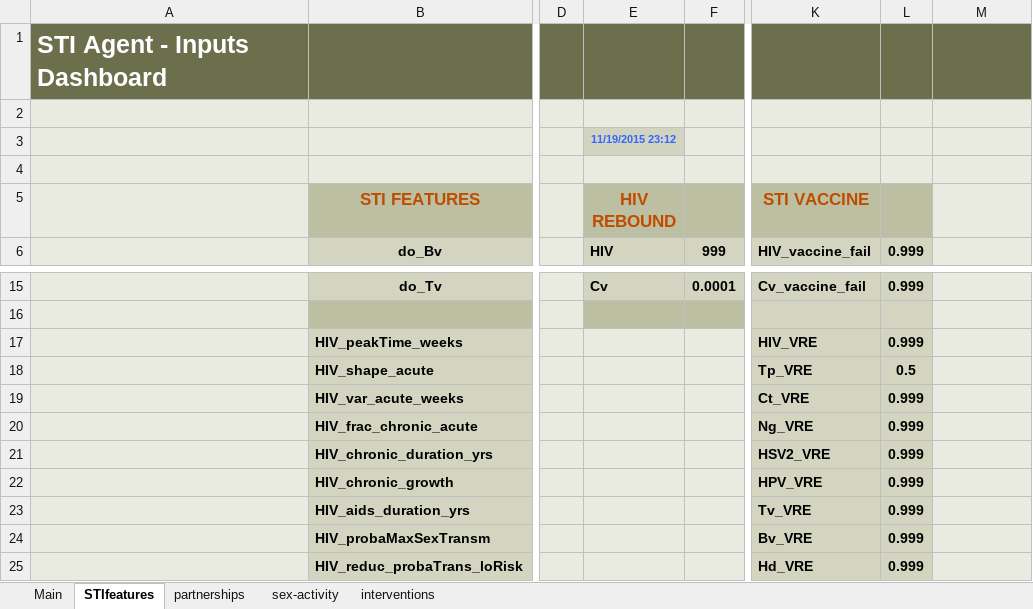
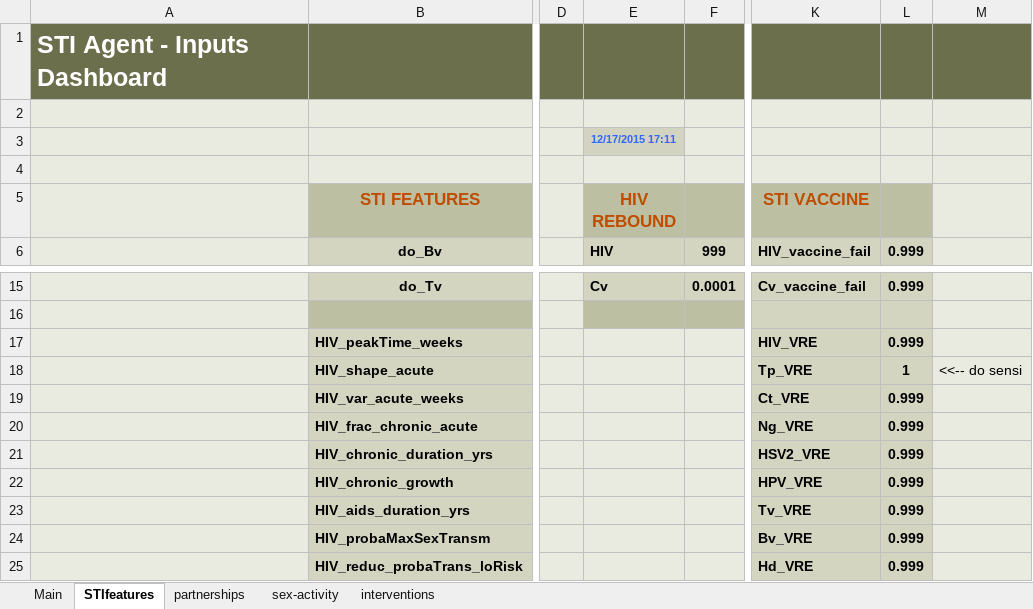
Before and after one commit to davidchampredon/stiagent, an Excel workbook: inputs/STIagent_front.xlsm, sheet STIfeatures, drawn as a sheet; only a part is shown, gaps mark what is left out; values as stored, in another font and other column widths than the file's, no borders; charts and pictures and conditional formats not drawn; the diff names each change by its address in the sheet, - before the commit and + after, or states it on an @@ line.

Commit message:
inputs updated

```diff
--- a/inputs/STIagent_front.xlsm (sheet STIfeatures)
+++ b/inputs/STIagent_front.xlsm (sheet STIfeatures)
-E3 (HIV REBOUND): 11/19/2015 23:12
+E3 (HIV REBOUND): 12/17/2015 17:11
-L18: 0.5
+L18: 1
-M18: (empty)
+M18: <<-- do sensi
```
Also changed, not shown: charts or pictures, 6 other files.
